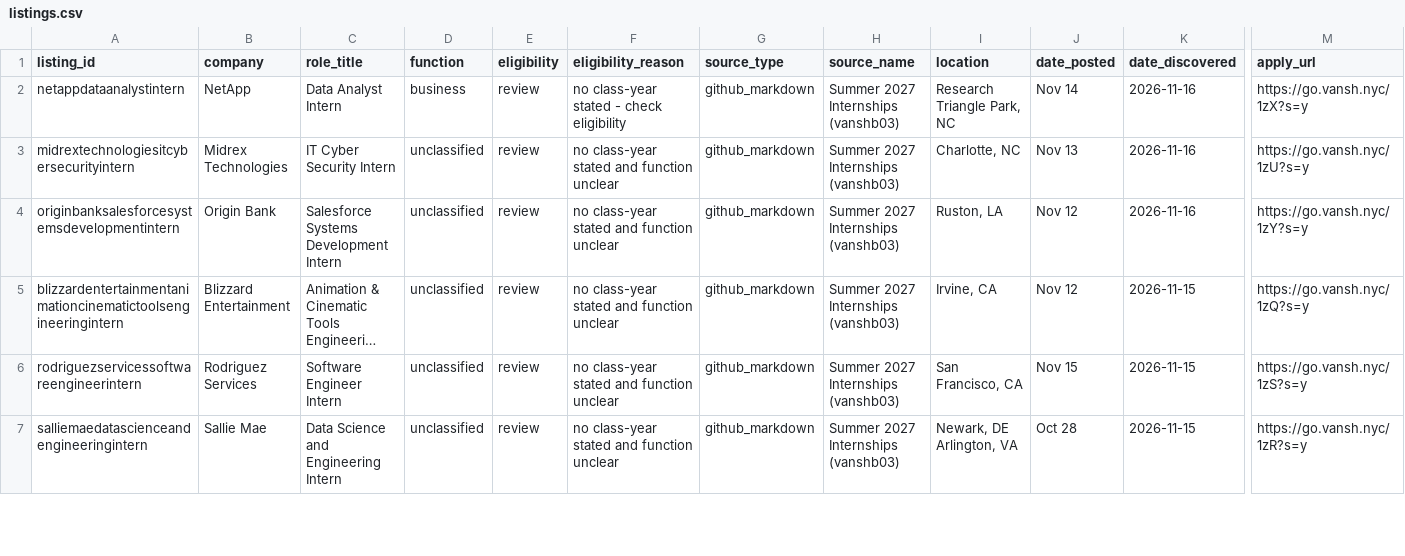
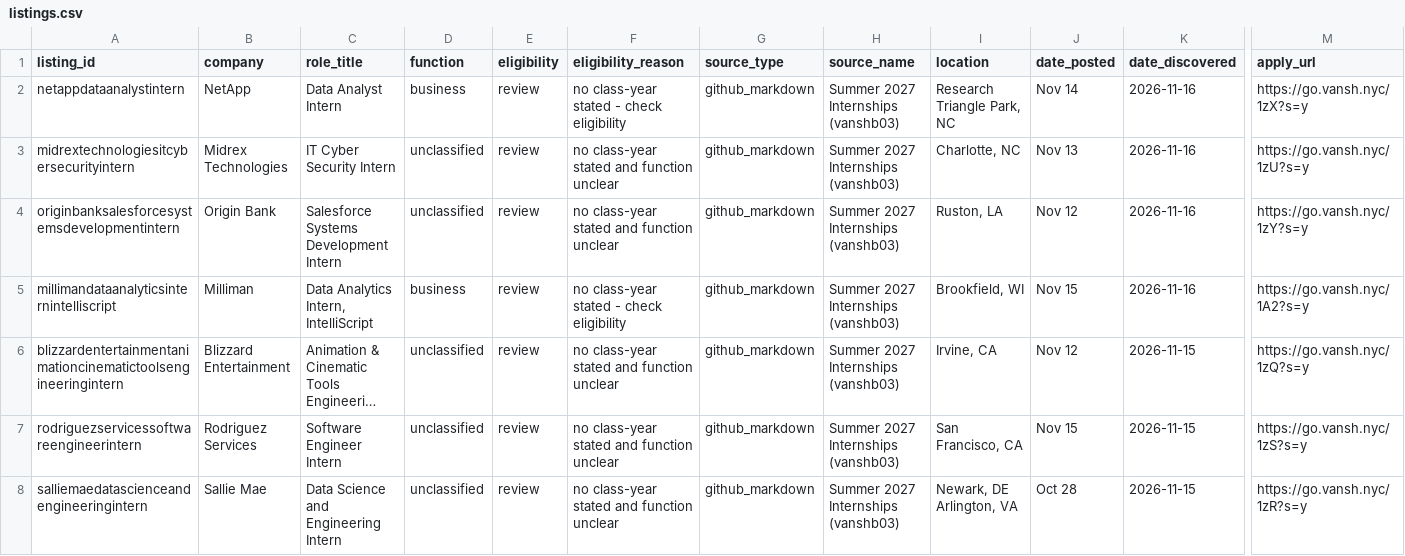
Before and after one commit to shivendaw-byte/internship-watcher, a CSV file: listings.csv, drawn as a sheet; only a part is shown, gaps mark what is left out; long unchanged cells end in …; rows hold the shown columns only; the diff names each change by its address in the sheet, - before the commit and + after, or states it on an @@ line.

```diff
--- a/listings.csv
+++ b/listings.csv
+row 5: millimandataanalyticsinternintelliscript | Milliman | Data Analytics Intern, IntelliScript | business | review | no class-year stated - check eligibility | github_markdown | Summer 2027 Internships (vanshb03) | Brookfield, WI | Nov 15 | 2026-11-16 | https://go.vansh.nyc/1A2?s=y
```
Also changed, not shown: 1 other file.
